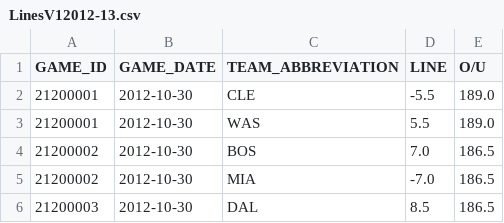
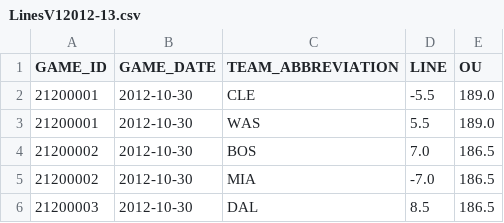
Before and after one commit to D-Hite/nba24, a CSV file: collection/DATA/lines/LinesV12012-13.csv, drawn as a sheet; only a part is shown.

Commit message:
new_data and better joining

```diff
--- a/collection/DATA/lines/LinesV12012-13.csv
+++ b/collection/DATA/lines/LinesV12012-13.csv
@@ -1,2 +1,2 @@
-GAME_ID,GAME_DATE,TEAM_ABBREVIATION,LINE,O/U
+GAME_ID,GAME_DATE,TEAM_ABBREVIATION,LINE,OU
 21200001,2012-10-30,CLE,-5.5,189.0
```
Also changed, not shown: collection/DATA/lines/LinesV12013-14.csv, collection/DATA/lines/LinesV12014-15.csv, 16 other files.
